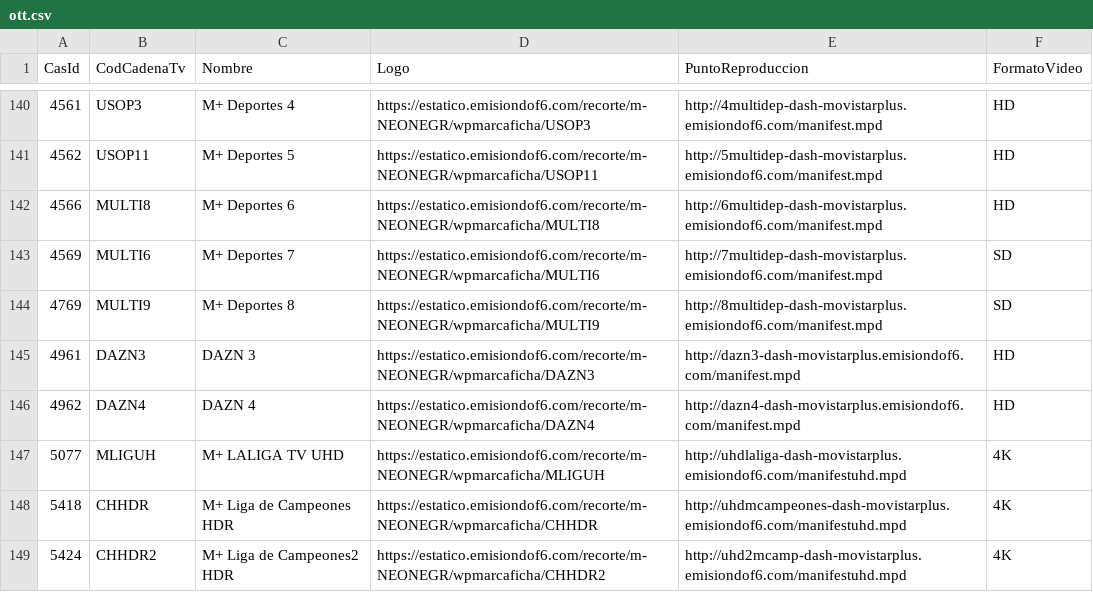
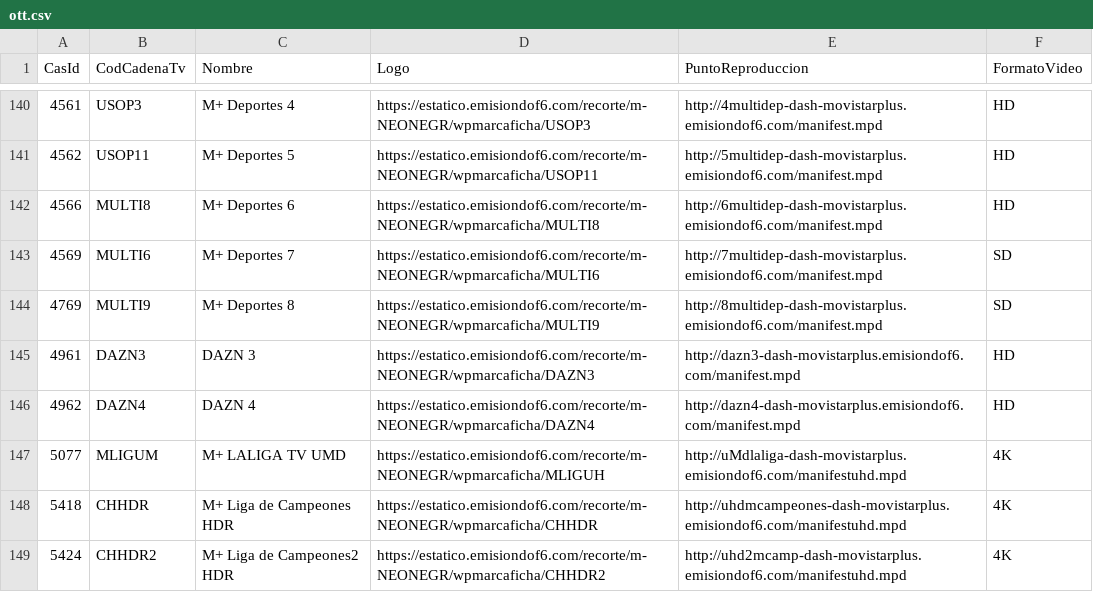
Before and after one commit to parotris3/Mfeed, a CSV file: ott.csv, drawn as a sheet; only a part is shown, gaps mark what is left out.

Commit message:
Update ott.csv

```diff
--- a/ott.csv
+++ b/ott.csv
@@ -146,3 +146,3 @@ CasId,CodCadenaTv,Nombre,Logo,PuntoReproduccion,FormatoVideo
 4962,DAZN4,DAZN 4,https://estatico.emisiondof6.com/recorte/m-NEONEGR/wpmarcaficha/DAZN4,http://dazn4-dash-movistarplus.emisiondof6.com/manifest.mpd,HD
-5077,MLIGUH,M+ LALIGA TV UHD,https://estatico.emisiondof6.com/recorte/m-NEONEGR/wpmarcaficha/MLIGUH,http://uhdlaliga-dash-movistarplus.emisiondof6.com/manifestuhd.mpd,4K
+5077,MLIGUM,M+ LALIGA TV UMD,https://estatico.emisiondof6.com/recorte/m-NEONEGR/wpmarcaficha/MLIGUH,http://uMdlaliga-dash-movistarplus.emisiondof6.com/manifestuhd.mpd,4K
 5418,CHHDR,M+ Liga de Campeones HDR,https://estatico.emisiondof6.com/recorte/m-NEONEGR/wpmarcaficha/CHHDR,http://uhdmcampeones-dash-movistarplus.emisiondof6.com/manifestuhd.mpd,4K
```
